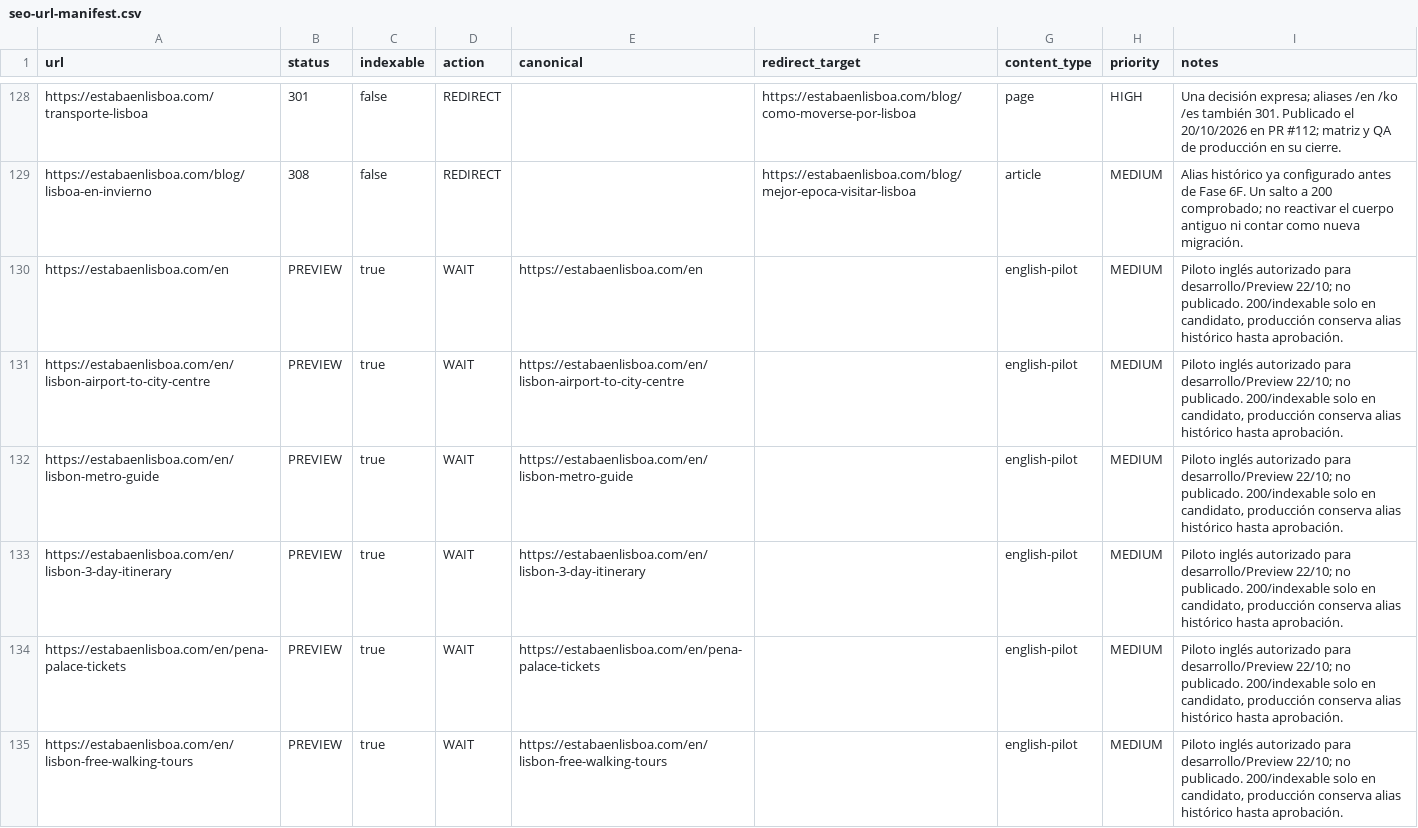
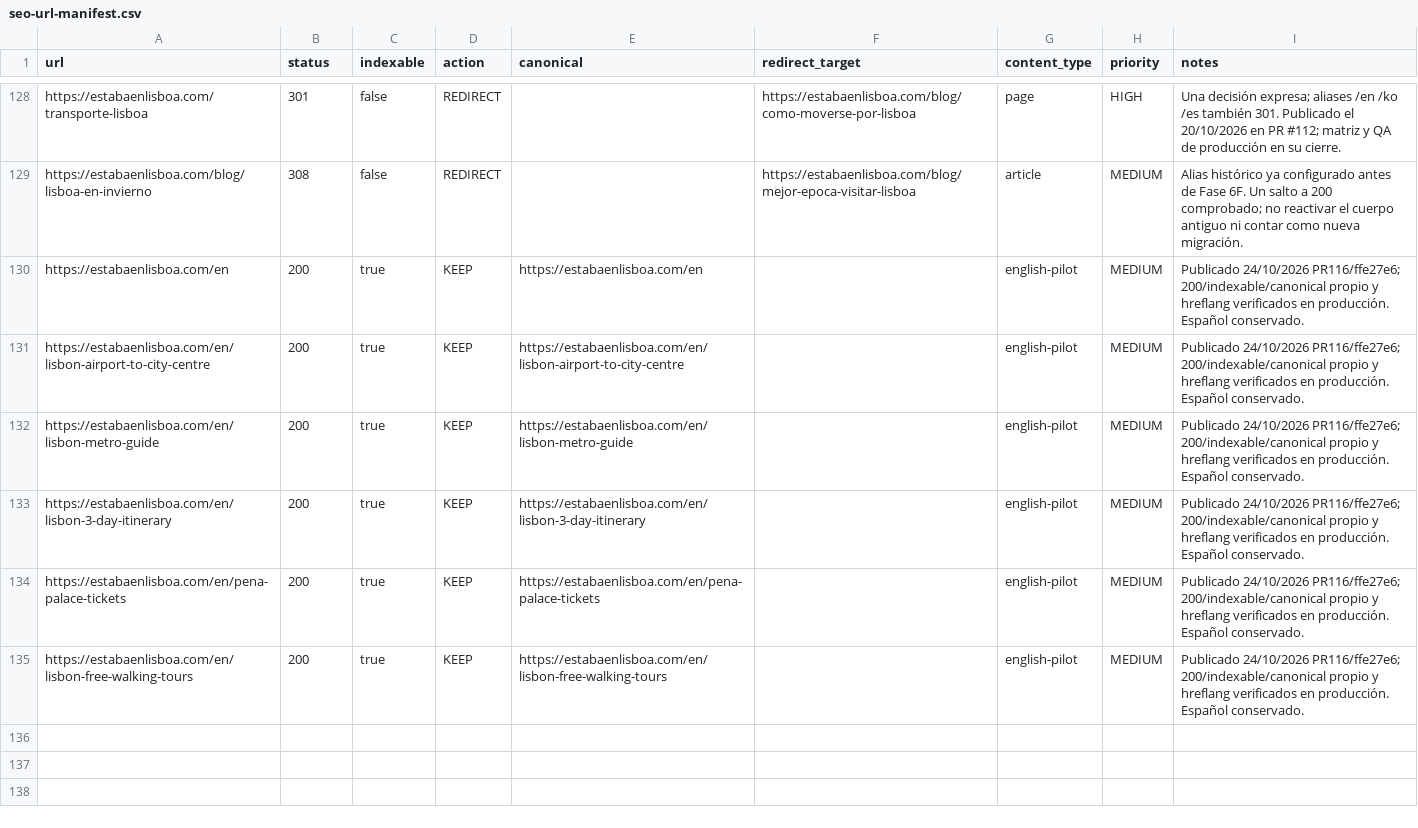
Before and after one commit to josetabares24-png/portugal-autentico-v2, a CSV file: docs/seo-url-manifest.csv, drawn as a sheet; only a part is shown, gaps mark what is left out.

Commit message:
docs: record verified English pilot production release

```diff
--- a/docs/seo-url-manifest.csv
+++ b/docs/seo-url-manifest.csv
@@ -129,7 +129,7 @@ https://estabaenlisboa.com/transporte-lisboa,301,false,REDIRECT,,https://estabae
 https://estabaenlisboa.com/blog/lisboa-en-invierno,308,false,REDIRECT,,https://estabaenlisboa.com/blog/mejor-epoca-visitar-lisboa,article,MEDIUM,Alias histórico ya configurado antes de Fase 6F. Un salto a 200 comprobado; no reactivar el cuerpo antiguo ni contar como nueva migración.
-https://estabaenlisboa.com/en,PREVIEW,true,WAIT,https://estabaenlisboa.com/en,,english-pilot,MEDIUM,"Piloto inglés autorizado para desarrollo/Preview 22/10; no publicado. 200/indexable solo en candidato, producción conserva alias histórico hasta aprobación."
-https://estabaenlisboa.com/en/lisbon-airport-to-city-centre,PREVIEW,true,WAIT,https://estabaenlisboa.com/en/lisbon-airport-to-city-centre,,english-pilot,MEDIUM,"Piloto inglés autorizado para desarrollo/Preview 22/10; no publicado. 200/indexable solo en candidato, producción conserva alias histórico hasta aprobación."
-https://estabaenlisboa.com/en/lisbon-metro-guide,PREVIEW,true,WAIT,https://estabaenlisboa.com/en/lisbon-metro-guide,,english-pilot,MEDIUM,"Piloto inglés autorizado para desarrollo/Preview 22/10; no publicado. 200/indexable solo en candidato, producción conserva alias histórico hasta aprobación."
-https://estabaenlisboa.com/en/lisbon-3-day-itinerary,PREVIEW,true,WAIT,https://estabaenlisboa.com/en/lisbon-3-day-itinerary,,english-pilot,MEDIUM,"Piloto inglés autorizado para desarrollo/Preview 22/10; no publicado. 200/indexable solo en candidato, producción conserva alias histórico hasta aprobación."
-https://estabaenlisboa.com/en/pena-palace-tickets,PREVIEW,true,WAIT,https://estabaenlisboa.com/en/pena-palace-tickets,,english-pilot,MEDIUM,"Piloto inglés autorizado para desarrollo/Preview 22/10; no publicado. 200/indexable solo en candidato, producción conserva alias histórico hasta aprobación."
-https://estabaenlisboa.com/en/lisbon-free-walking-tours,PREVIEW,true,WAIT,https://estabaenlisboa.com/en/lisbon-free-walking-tours,,english-pilot,MEDIUM,"Piloto inglés autorizado para desarrollo/Preview 22/10; no publicado. 200/indexable solo en candidato, producción conserva alias histórico hasta aprobación."
+https://estabaenlisboa.com/en,200,true,KEEP,https://estabaenlisboa.com/en,,english-pilot,MEDIUM,"Publicado 24/10/2026 PR116/ffe27e6; 200/indexable/canonical propio y hreflang verificados en producción. Español conservado."
+https://estabaenlisboa.com/en/lisbon-airport-to-city-centre,200,true,KEEP,https://estabaenlisboa.com/en/lisbon-airport-to-city-centre,,english-pilot,MEDIUM,"Publicado 24/10/2026 PR116/ffe27e6; 200/indexable/canonical propio y hreflang verificados en producción. Español conservado."
+https://estabaenlisboa.com/en/lisbon-metro-guide,200,true,KEEP,https://estabaenlisboa.com/en/lisbon-metro-guide,,english-pilot,MEDIUM,"Publicado 24/10/2026 PR116/ffe27e6; 200/indexable/canonical propio y hreflang verificados en producción. Español conservado."
+https://estabaenlisboa.com/en/lisbon-3-day-itinerary,200,true,KEEP,https://estabaenlisboa.com/en/lisbon-3-day-itinerary,,english-pilot,MEDIUM,"Publicado 24/10/2026 PR116/ffe27e6; 200/indexable/canonical propio y hreflang verificados en producción. Español conservado."
+https://estabaenlisboa.com/en/pena-palace-tickets,200,true,KEEP,https://estabaenlisboa.com/en/pena-palace-tickets,,english-pilot,MEDIUM,"Publicado 24/10/2026 PR116/ffe27e6; 200/indexable/canonical propio y hreflang verificados en producción. Español conservado."
+https://estabaenlisboa.com/en/lisbon-free-walking-tours,200,true,KEEP,https://estabaenlisboa.com/en/lisbon-free-walking-tours,,english-pilot,MEDIUM,"Publicado 24/10/2026 PR116/ffe27e6; 200/indexable/canonical propio y hreflang verificados en producción. Español conservado."
```
Also changed, not shown: docs/english-pilot-url-manifest.csv, 5 other files.
